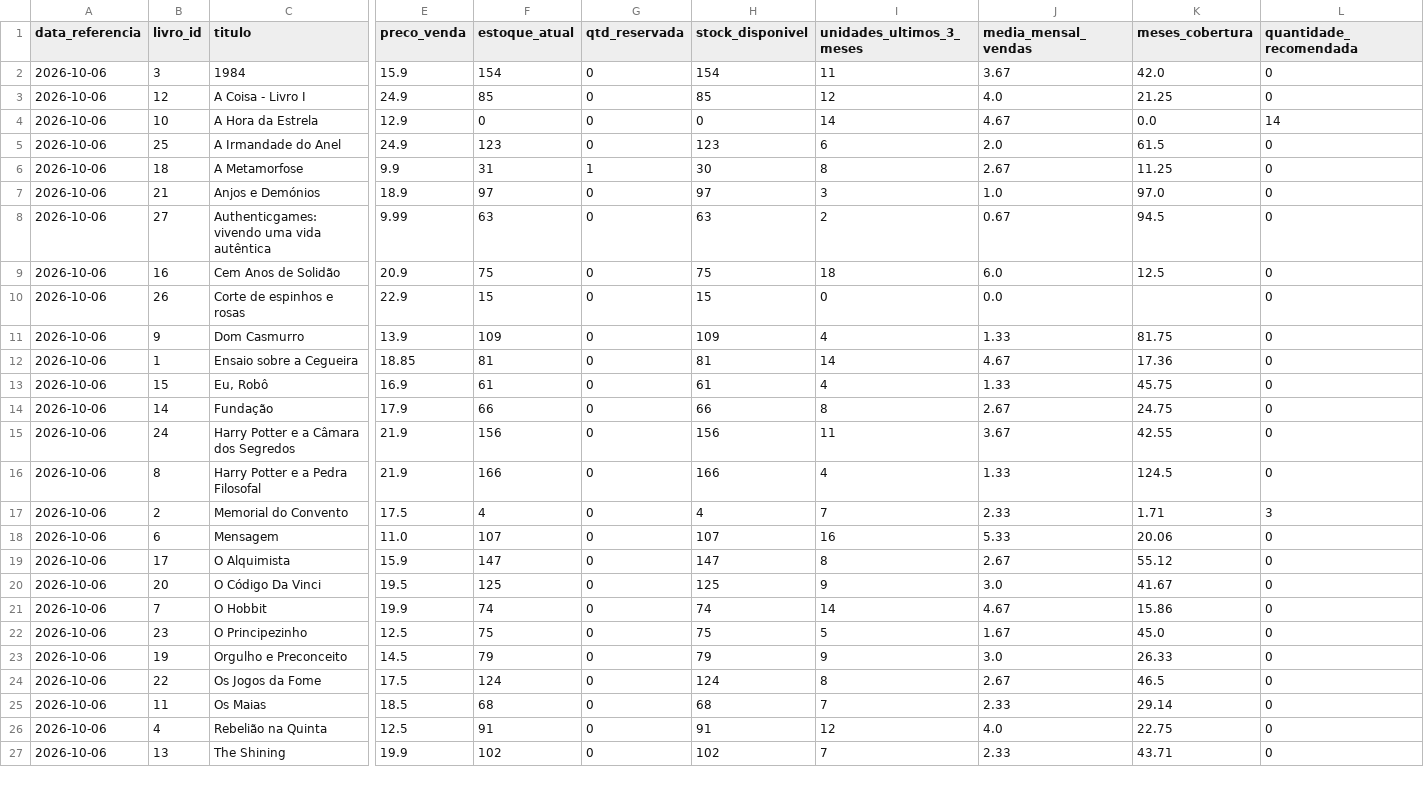
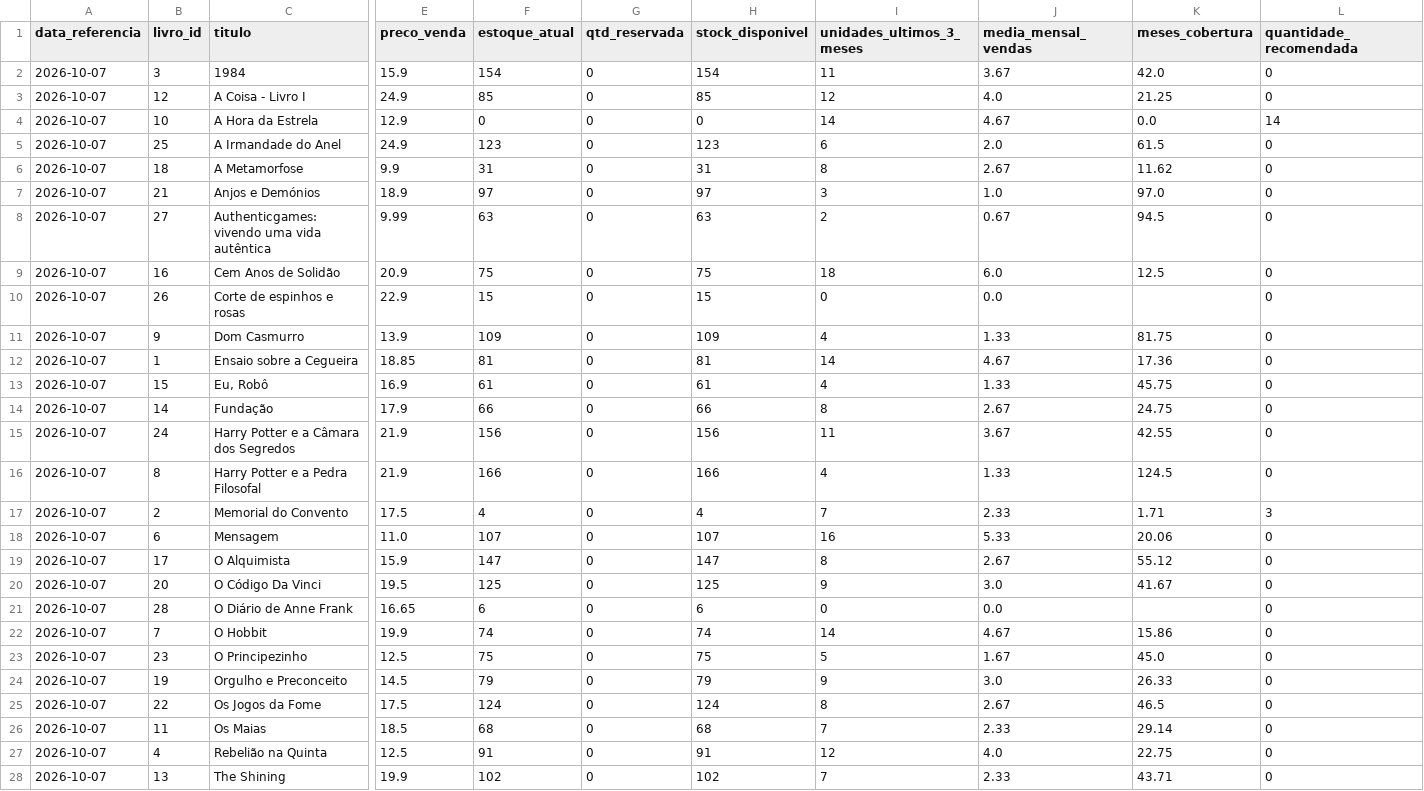
Before and after one commit to fernandaazevedoepg-hue/SABIN, a CSV file: outputs/alertas_stock.csv, drawn as a sheet; only a part is shown, gaps mark what is left out; addresses are those after the commit; rows hold the shown columns only; the diff covers the shown part only; the diff names each change by its address in the sheet, - before the commit and + after, or states it on an @@ line.

```diff
--- a/outputs/alertas_stock.csv
+++ b/outputs/alertas_stock.csv
-A2:A20 (data_referencia): 2026-10-06
+A2:A20 (data_referencia): 2026-10-07
-G6 (qtd_reservada): 1
+G6 (qtd_reservada): 0
-H6 (stock_disponivel): 30
+H6 (stock_disponivel): 31
-K6 (meses_cobertura): 11.25
+K6 (meses_cobertura): 11.62
+row 21: 2026-10-07 | 28 | O Diário de Anne Frank | 16.65 | 6 | 0 | 6 | 0 | 0.0 |  | 0
-A22:A28 (data_referencia): 2026-10-06
+A22:A28 (data_referencia): 2026-10-07
```
Also changed, not shown: 1 edited cell elsewhere in this file, 2 other files.
